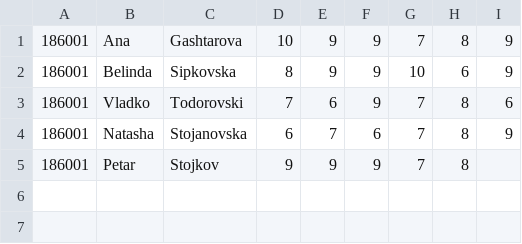
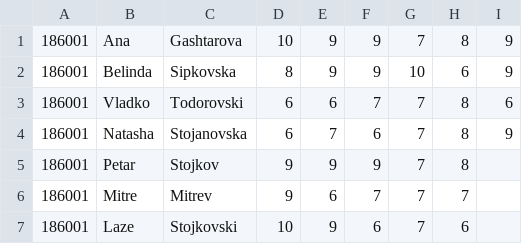
Before and after one commit to anagashtarova/SI_lab1_gr2_186001, a CSV file: students.csv, drawn as a sheet.

Commit message:
promenata students.csv

```diff
--- a/students.csv
+++ b/students.csv
@@ -2,4 +2,6 @@
 186001, Belinda, Sipkovska, 8, 9, 9, 10, 6, 9
-186001, Vladko, Todorovski, 7, 6, 9, 7, 8, 6
+186001, Vladko, Todorovski, 6, 6, 7, 7, 8, 6
 186001, Natasha, Stojanovska, 6, 7, 6, 7, 8, 9
 186001, Petar, Stojkov, 9, 9, 9, 7, 8
+186001, Mitre, Mitrev, 9, 6, 7, 7, 7
+186001, Laze, Stojkovski, 10, 9, 6, 7, 6
```
